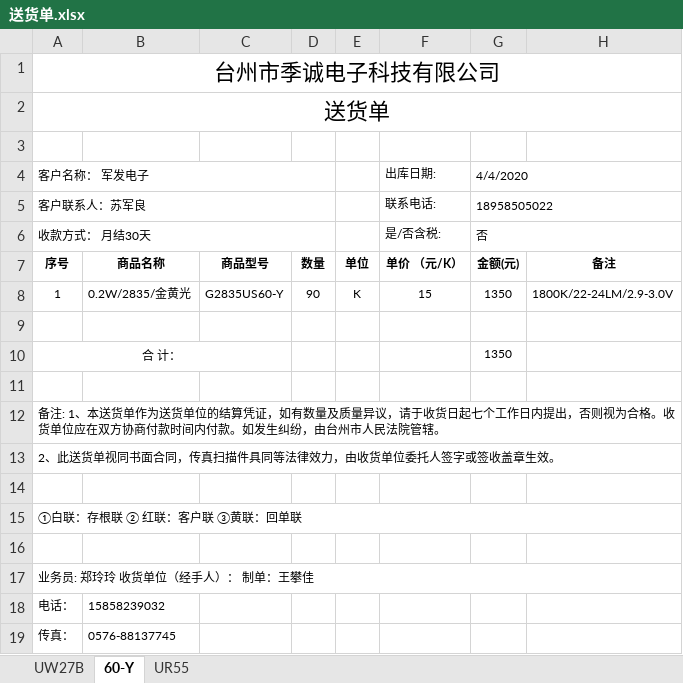
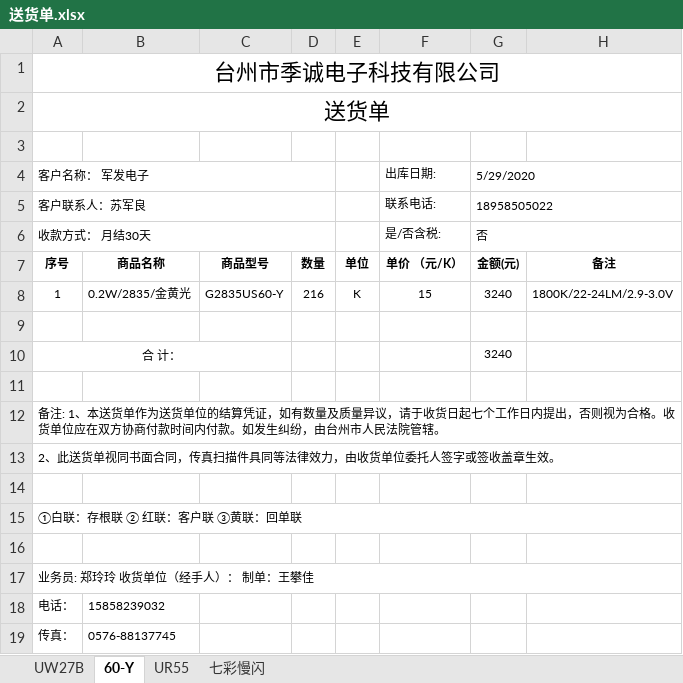
Before and after one commit to weinkym/zll, an Excel workbook: 季诚/成交客户/军发电子/送货单/送货单.xlsx, sheet 60-Y, drawn as a sheet; values as stored, in another font and other column widths than the file's, no borders; the diff names each change by its address in the sheet, - before the commit and + after, or states it on an @@ line.

```diff
--- a/季诚/成交客户/军发电子/送货单/送货单.xlsx (sheet 60-Y)
+++ b/季诚/成交客户/军发电子/送货单/送货单.xlsx (sheet 60-Y)
+sheet tab: 七彩慢闪
-G4: 4/4/2020
+G4: 5/29/2020
-D8: 90
+D8: 216
-G8: 1350
+G8: 3240
-G10: 1350
+G10: 3240
```
Also changed, not shown: sheet UR55, 季诚/成交客户/立早电子/合同/承兑合同/立早合同开票范本.xlsx, 季诚/成交客户/立早电子/标签.xlsx, 25 other files.
